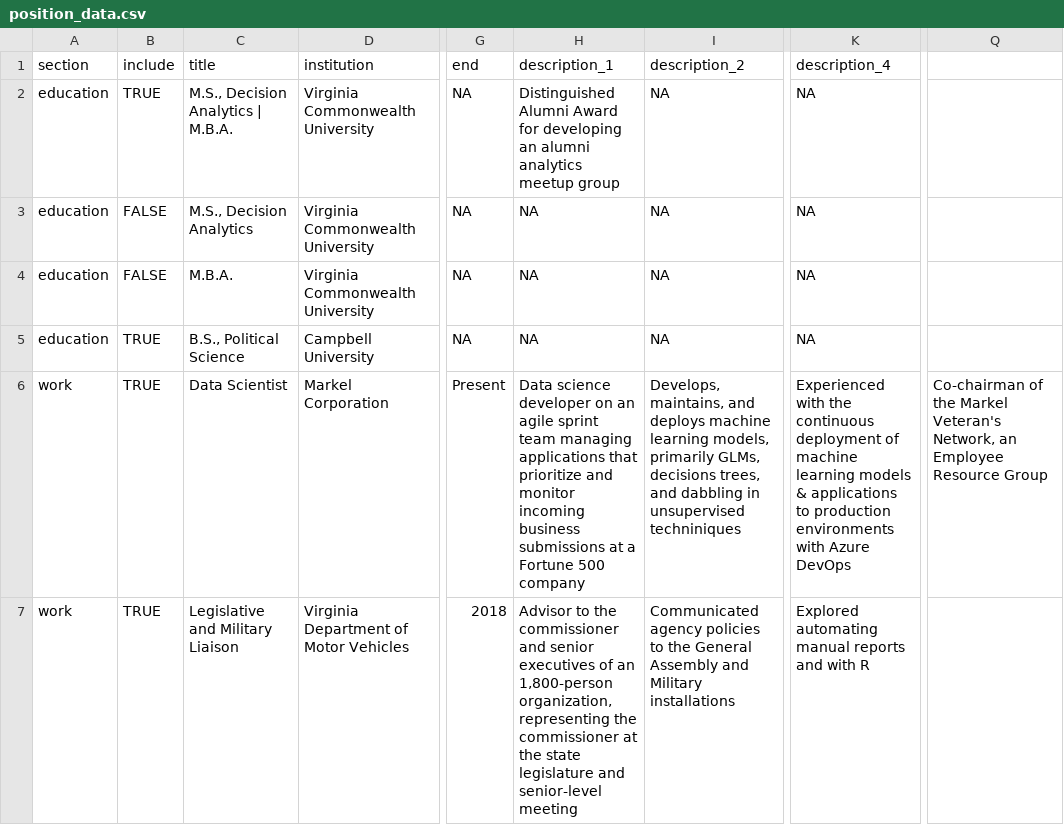
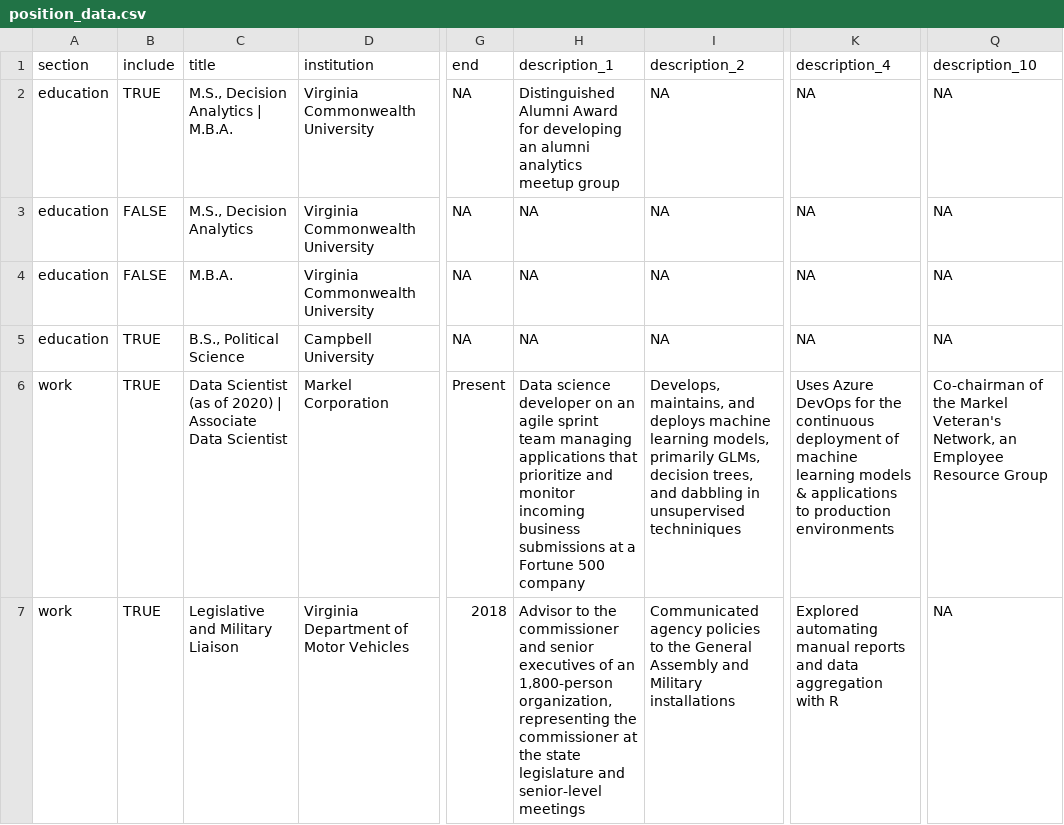
Before and after one commit to mleary/resume, a CSV file: data/position_data.csv, drawn as a sheet; only a part is shown, gaps mark what is left out; the diff covers the shown part only; the diff names each change by its address in the sheet, - before the commit and + after, or states it on an @@ line.

```diff
--- a/data/position_data.csv
+++ b/data/position_data.csv
-Q1: (empty)
+Q1: description_10
-Q2:Q5 (description_10): (empty)
+Q2:Q5 (description_10): NA
-C6 (title): Data Scientist
+C6 (title): Data Scientist (as of 2020) | Associate Data Scientist
-I6 (description_2): …primarily GLMs, decisions trees, and…
+I6 (description_2): …primarily GLMs, decision trees, and…
-K6 (description_4): Experienced with the continuous deployment of machine learning models & applications to production environments with Azure DevOps
+K6 (description_4): Uses Azure DevOps for the continuous deployment of machine learning models & applications to production environments
-H7 (description_1): …and senior-level meeting
+H7 (description_1): …and senior-level meetings
-K7 (description_4): …reports and with R
+K7 (description_4): …reports and data aggregation with R
-Q7 (description_10): (empty)
+Q7 (description_10): NA
```
Also changed, not shown: 8 edited cells elsewhere in this file, 4 other files.
